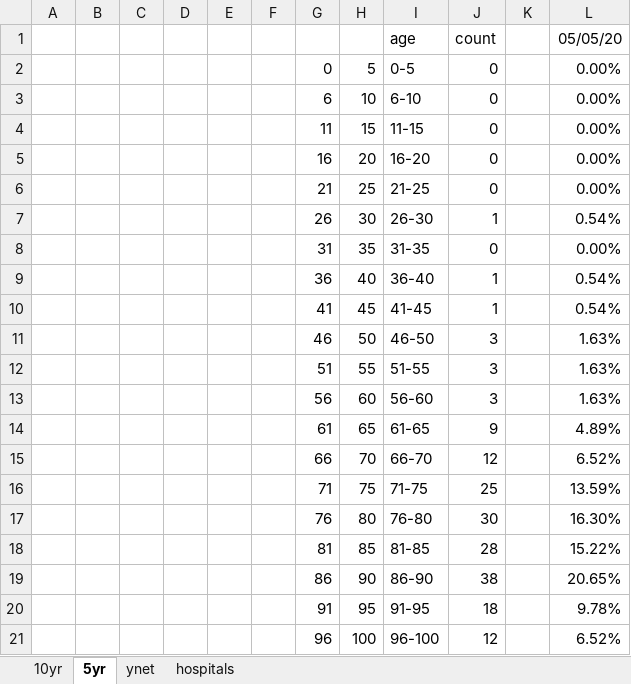
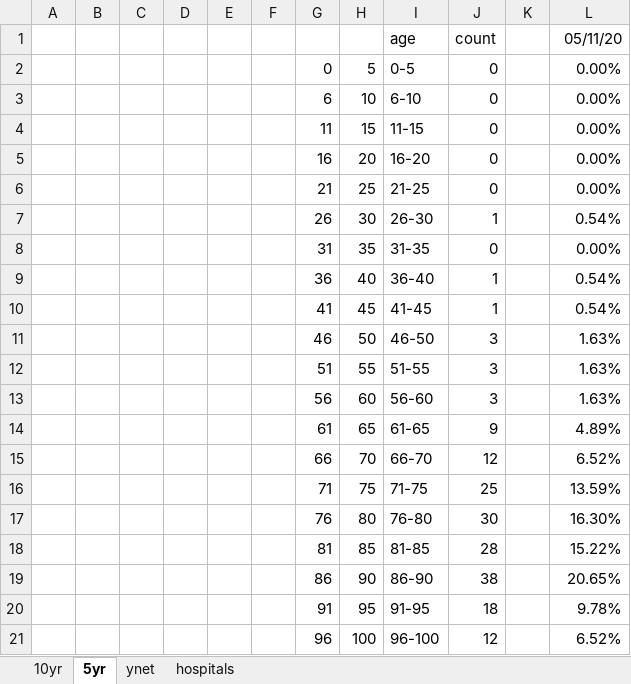
Before and after one commit to dennisyar/covid19_isr, an Excel workbook: corona_deaths_hist_israel.xlsx, sheet 5yr, drawn as a sheet; values as stored, in another font and other column widths than the file's, no borders; charts and pictures not drawn; the diff names each change by its address in the sheet, - before the commit and + after, or states it on an @@ line.

```diff
--- a/corona_deaths_hist_israel.xlsx (sheet 5yr)
+++ b/corona_deaths_hist_israel.xlsx (sheet 5yr)
-L1: 05/05/20
+L1: 05/11/20
```
Also changed, not shown: sheet 10yr, sheet hospitals, charts or pictures.
